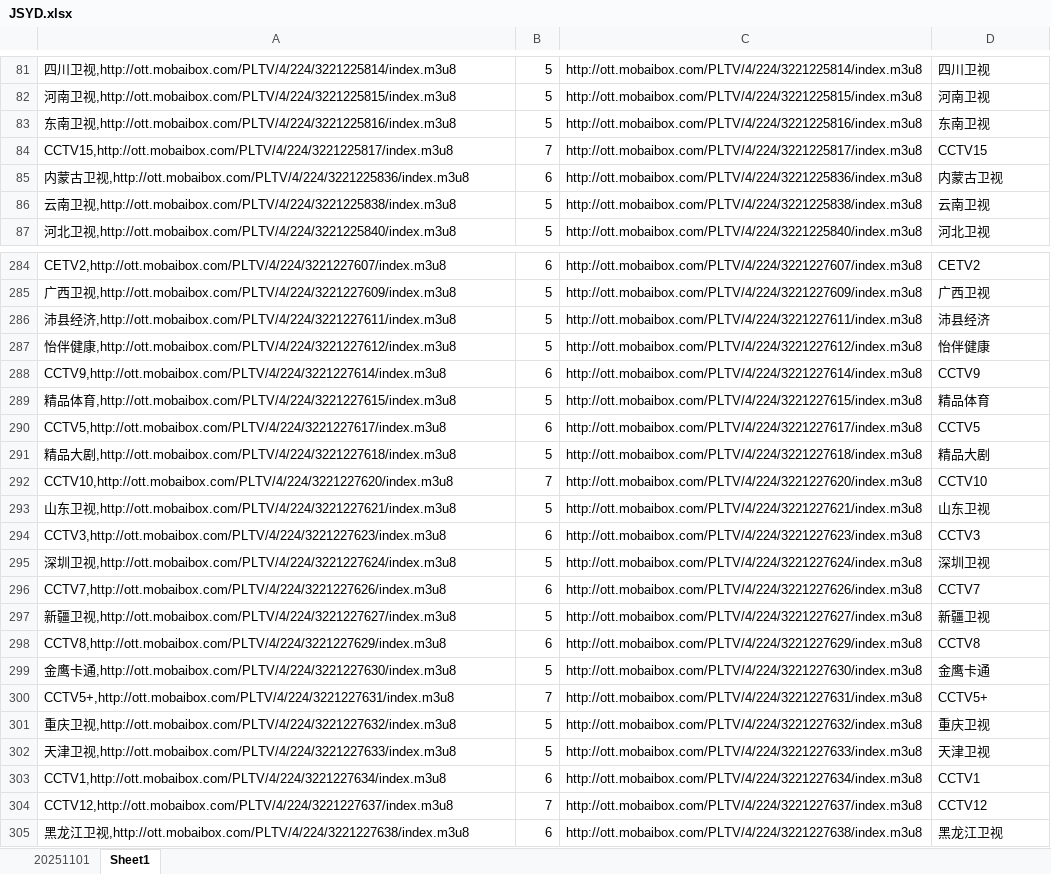
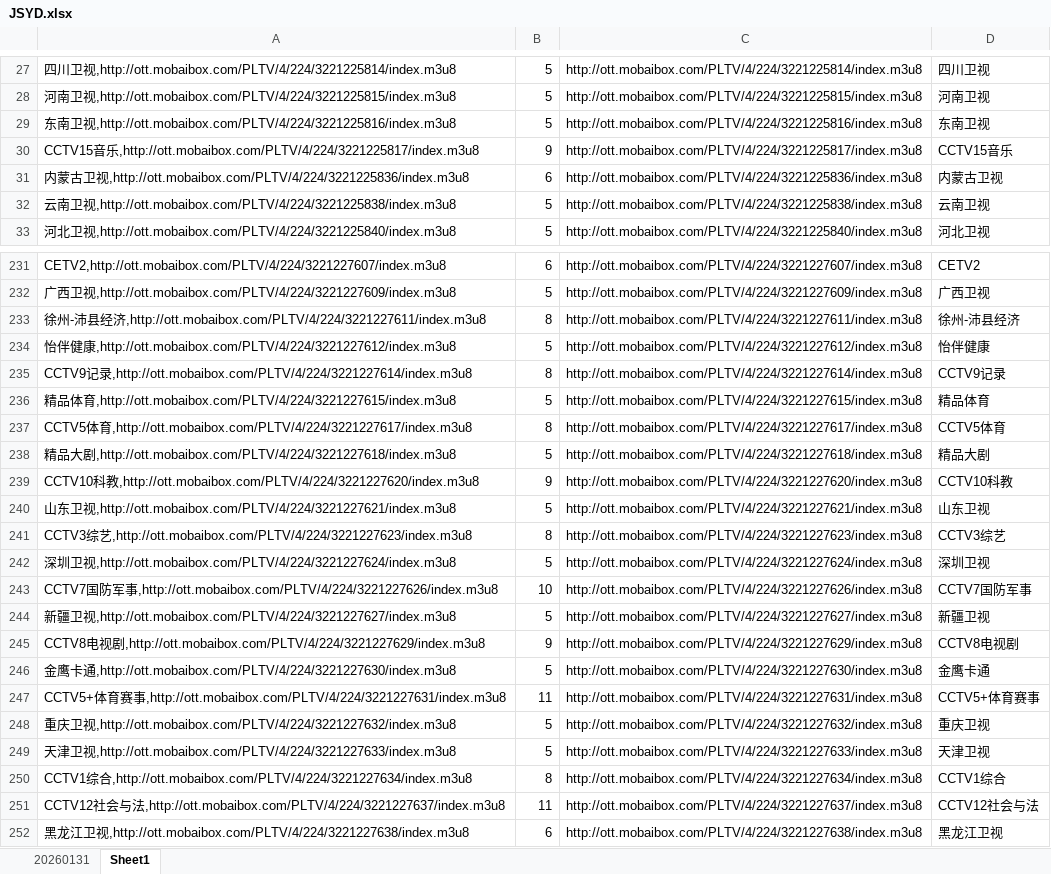
Before and after one commit to jizhujian/zb, an Excel workbook: JSYD.xlsx, sheet Sheet1, drawn as a sheet; only a part is shown, gaps mark what is left out; values as stored, in another font and other column widths than the file's, no borders; conditional formats not drawn; addresses are those after the commit; the diff covers the shown part only; the diff names each change by its address in the sheet, - before the commit and + after, or states it on an @@ line.

```diff
--- a/JSYD.xlsx (sheet Sheet1)
+++ b/JSYD.xlsx (sheet Sheet1)
-sheet tab: 20251101
+sheet tab: 20260131
-A30: CCTV15,http://ott.mobaibox.com/PLTV/4/224/3221225817/index.m3u8
+A30: CCTV15音乐,http://ott.mobaibox.com/PLTV/4/224/3221225817/index.m3u8
-B30: 7
+B30: 9
-D30: CCTV15
+D30: CCTV15音乐
-A233: 沛县…
+A233: 徐州-沛县…
-B233: 5
+B233: 8
-D233: 沛县经济
+D233: 徐州-沛县经济
-A235: CCTV9,http://ott.mobaibox.com/PLTV/4/224/3221227614/index.m3u8
+A235: CCTV9记录,http://ott.mobaibox.com/PLTV/4/224/3221227614/index.m3u8
-B235: 6
+B235: 8
-D235: CCTV9
+D235: CCTV9记录
-A237: CCTV5,http://ott.mobaibox.com/PLTV/4/224/3221227617/index.m3u8
+A237: CCTV5体育,http://ott.mobaibox.com/PLTV/4/224/3221227617/index.m3u8
-B237: 6
+B237: 8
-D237: CCTV5
+D237: CCTV5体育
-A239: CCTV10,http://ott.mobaibox.com/PLTV/4/224/3221227620/index.m3u8
+A239: CCTV10科教,http://ott.mobaibox.com/PLTV/4/224/3221227620/index.m3u8
-B239: 7
+B239: 9
-D239: CCTV10
+D239: CCTV10科教
-A241: CCTV3,http://ott.mobaibox.com/PLTV/4/224/3221227623/index.m3u8
+A241: CCTV3综艺,http://ott.mobaibox.com/PLTV/4/224/3221227623/index.m3u8
-B241: 6
+B241: 8
-D241: CCTV3
+D241: CCTV3综艺
-A243: CCTV7,http://ott.mobaibox.com/PLTV/4/224/3221227626/index.m3u8
+A243: CCTV7国防军事,http://ott.mobaibox.com/PLTV/4/224/3221227626/index.m3u8
-B243: 6
+B243: 10
-D243: CCTV7
+D243: CCTV7国防军事
-A245: CCTV8,http://ott.mobaibox.com/PLTV/4/224/3221227629/index.m3u8
+A245: CCTV8电视剧,http://ott.mobaibox.com/PLTV/4/224/3221227629/index.m3u8
-B245: 6
+B245: 9
-D245: CCTV8
+D245: CCTV8电视剧
-A247: CCTV5+,http://ott.mobaibox.com/PLTV/4/224/3221227631/index.m3u8
+A247: CCTV5+体育赛事,http://ott.mobaibox.com/PLTV/4/224/3221227631/index.m3u8
-B247: 7
+B247: 11
-D247: CCTV5+
+D247: CCTV5+体育赛事
-A250: CCTV1,http://ott.mobaibox.com/PLTV/4/224/3221227634/index.m3u8
+A250: CCTV1综合,http://ott.mobaibox.com/PLTV/4/224/3221227634/index.m3u8
-B250: 6
+B250: 8
-D250: CCTV1
+D250: CCTV1综合
-A251: CCTV12,http://ott.mobaibox.com/PLTV/4/224/3221227637/index.m3u8
+A251: CCTV12社会与法,http://ott.mobaibox.com/PLTV/4/224/3221227637/index.m3u8
-B251: 7
+B251: 11
-D251: CCTV12
+D251: CCTV12社会与法
```
Also changed, not shown: 167 added rows, 94 removed rows and 606 edited cells elsewhere in this sheet, sheet 20260131, formulas that keep their value, 5 other files.
